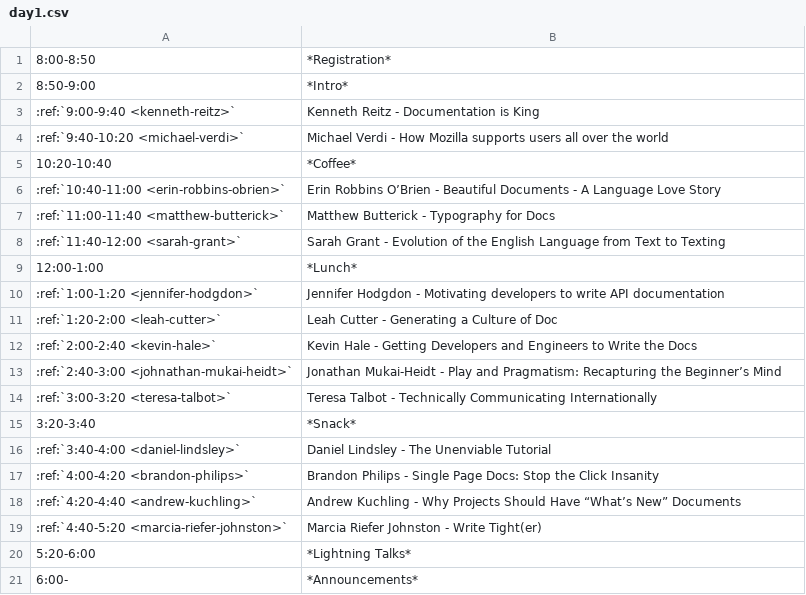
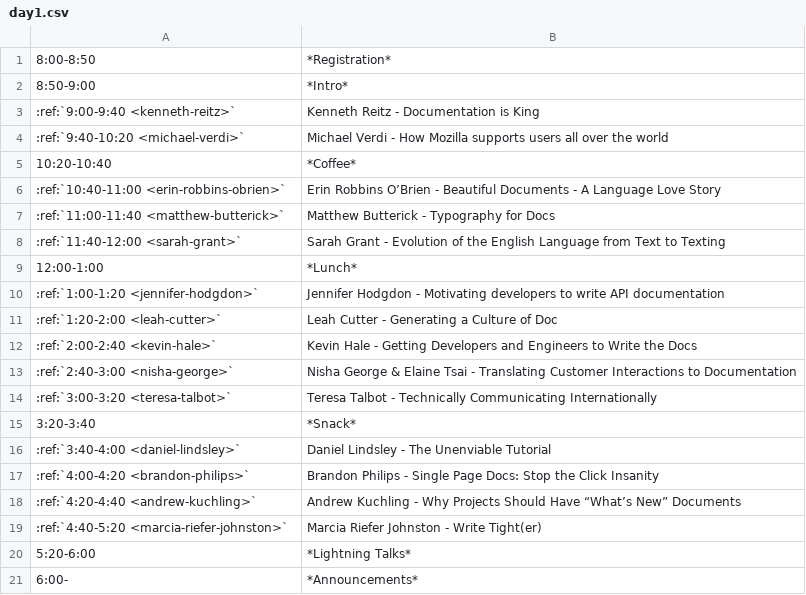
Before and after one commit to writethedocs/www, a CSV file: docs/_data/day1.csv, drawn as a sheet.

Commit message:
Move nisha & johnathan.

```diff
--- a/docs/_data/day1.csv
+++ b/docs/_data/day1.csv
@@ -12,3 +12,3 @@
 :ref:`2:00-2:40 <kevin-hale>`,Kevin Hale - Getting Developers and Engineers to Write the Docs
-:ref:`2:40-3:00 <johnathan-mukai-heidt>`,Jonathan Mukai-Heidt - Play and Pragmatism: Recapturing the Beginner’s Mind
+:ref:`2:40-3:00 <nisha-george>`,Nisha George & Elaine Tsai - Translating Customer Interactions to Documentation
 :ref:`3:00-3:20 <teresa-talbot>`,Teresa Talbot - Technically Communicating Internationally
```
Also changed, not shown: docs/_data/day2.csv.
